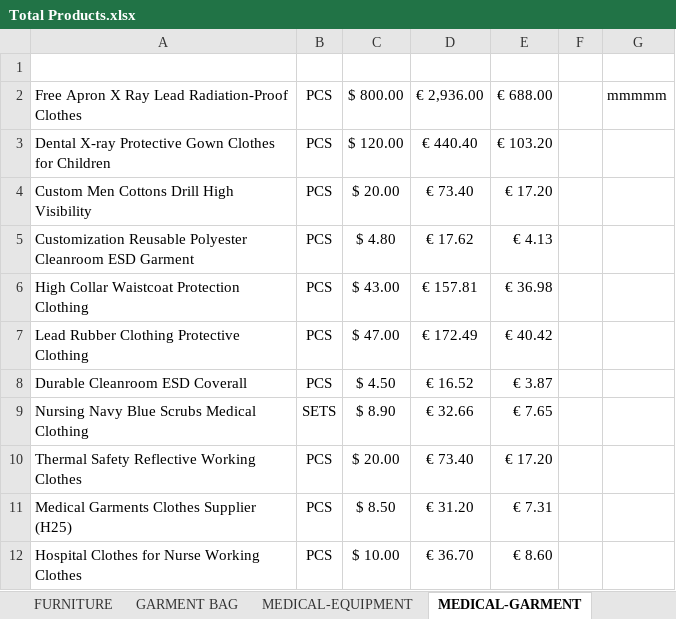
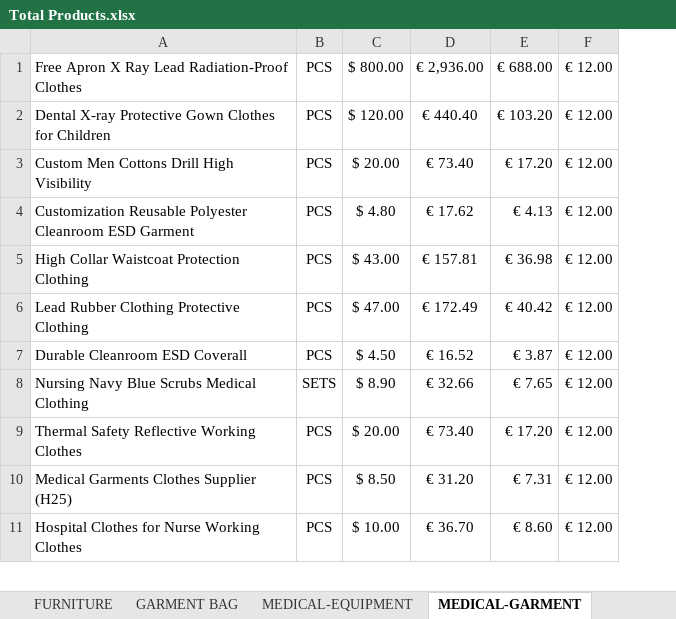
Before and after one commit to aminkhod/Abacas-transaction, an Excel workbook: Total Products.xlsx, sheet MEDICAL-GARMENT, drawn as a sheet; only a part is shown; values as stored, in another font and other column widths than the file's, no borders; removed rows and columns are numbered as before the commit, all else as after; the diff names each change by its address in the sheet, - before the commit and + after, or states it on an @@ line.

```diff
--- a/Total Products.xlsx (sheet MEDICAL-GARMENT)
+++ b/Total Products.xlsx (sheet MEDICAL-GARMENT)
-column F, empty
-column G, row 2: mmmmm
+column F, rows 1-11: all € 12.00
-row 1: (empty)
```
Also changed, not shown: sheet BUILDING (2), sheet FURNITURE, sheet MEDICAL, sheet MEDICAL-EQUIPMENT, sheet SOLAR ENERGY SYSTEM (2), sheet STEEL-PIPE, 19 more sheets, formulas that keep their value.
